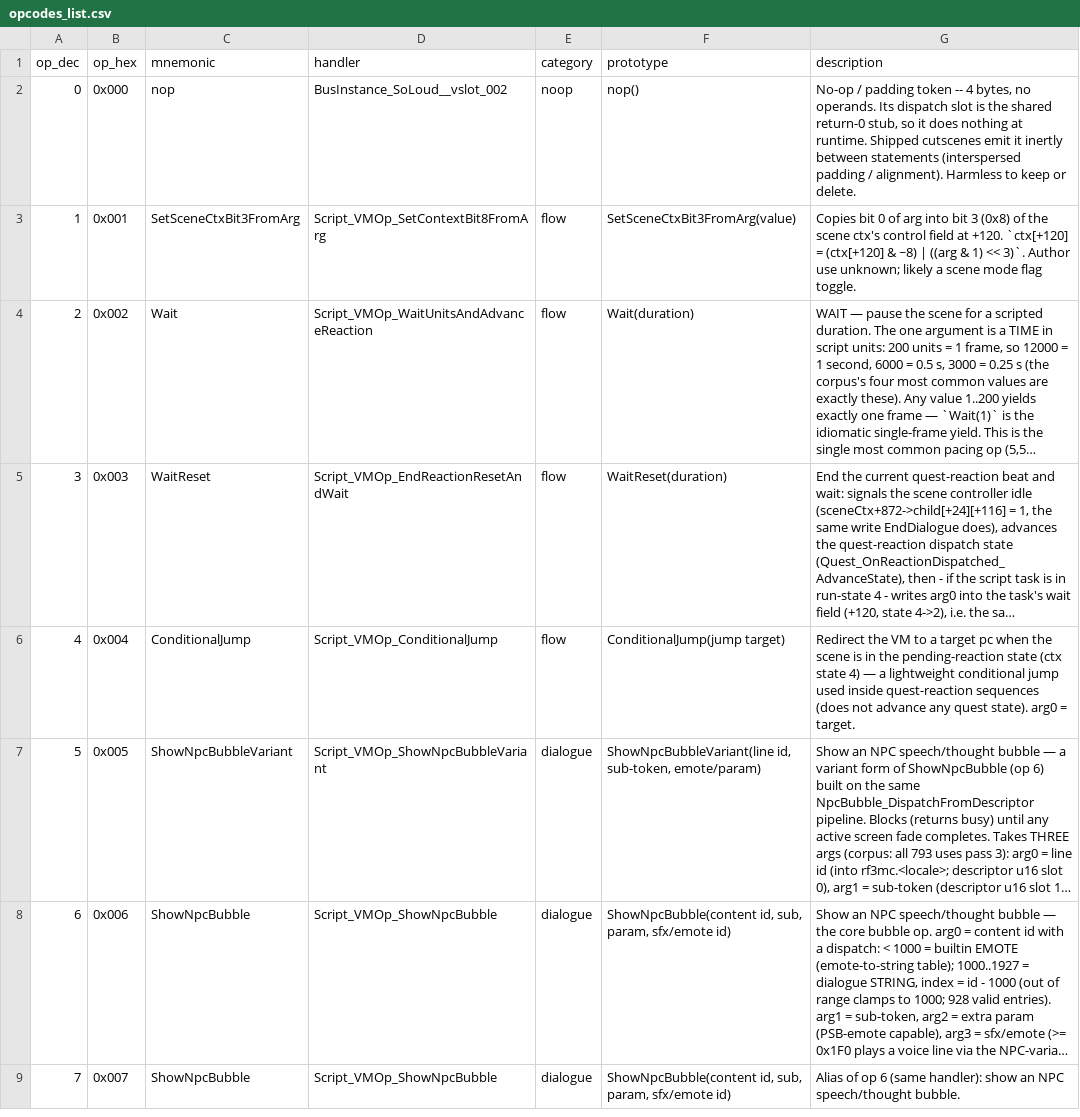
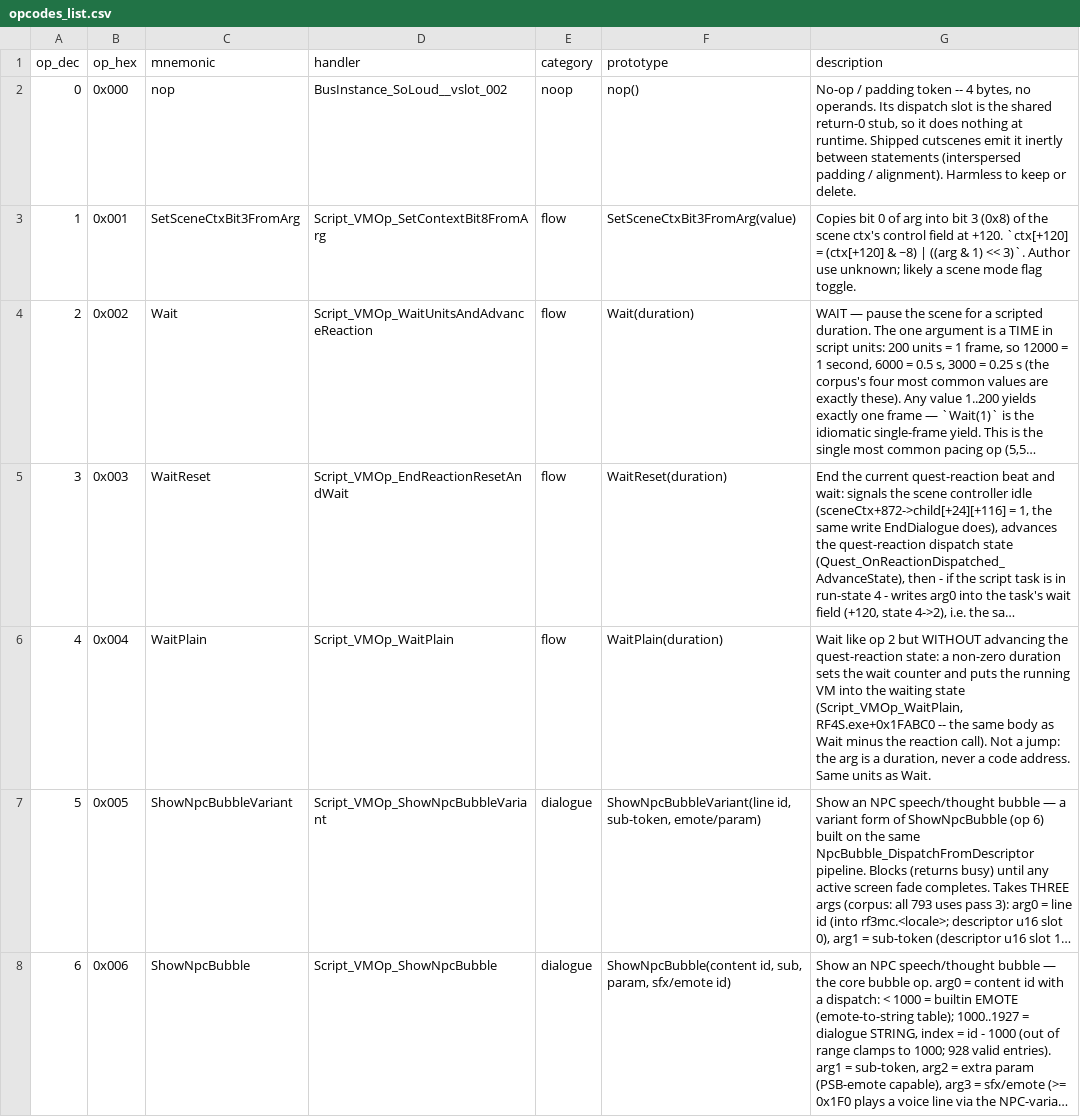
Before and after one commit to arryndoestech/rf4-modkit, a CSV file: opcodes_list.csv, drawn as a sheet; only a part is shown; the shorter side is filled out with more unchanged rows; long unchanged cells end in …; the diff names each change by its address in the sheet, - before the commit and + after, or states it on an @@ line.

Commit message:
bankrelink: rebuild whole rf3.mc banks from a model or a text listing; op 4 is a wait
Every bank decodes as table -> code -> entry lists -> operand pool (one expression per
operand, in reference order); bankrelink re-lays it out with all addresses recomputed.
All 1121 shipped banks rebuild byte-exactly from the model and from bank_listing text,
and inserting a statement relocates all 10,169 scenes intact (test_bank_relink).

The assembler now encodes literals like the game's compiler (s8 before u8, s16 before u16),
writes the unread 00 after a single-leaf operand, accepts raw(<hex>) operands, and has a
non-strict mode for shipped statements the editor would refuse. Op 4 was not a jump: it is
Wait without the reaction advance (Script_VMOp_WaitPlain, RF4S.exe+0x1FABC0).

```diff
--- a/opcodes_list.csv
+++ b/opcodes_list.csv
-C6 (mnemonic): ConditionalJump
+C6 (mnemonic): WaitPlain
-D6 (handler): Script_VMOp_ConditionalJump
+D6 (handler): Script_VMOp_WaitPlain
-F6 (prototype): ConditionalJump(jump target)
+F6 (prototype): WaitPlain(duration)
-G6 (description): Redirect the VM to a target pc when the scene is in the pending-reaction state (ctx state 4) — a lightweight conditional jump used inside quest-reaction sequences (does not advance any quest state). arg0 = target.
+G6 (description): Wait like op 2 but WITHOUT advancing the quest-reaction state: a non-zero duration sets the wait counter and puts the running VM into the waiting state (Script_VMOp_WaitPlain, RF4S.exe+0x1FABC0 -- the same body as Wait minus the reaction call). Not a jump: the arg is a duration, never a code address. Same units as Wait.
```
Also changed, not shown: 8 other files.
